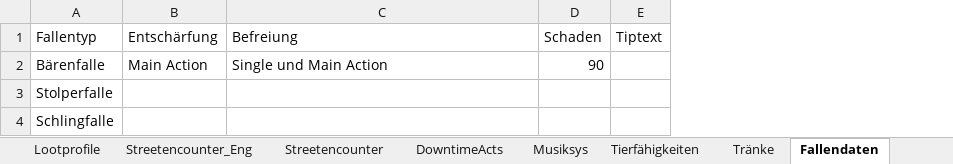
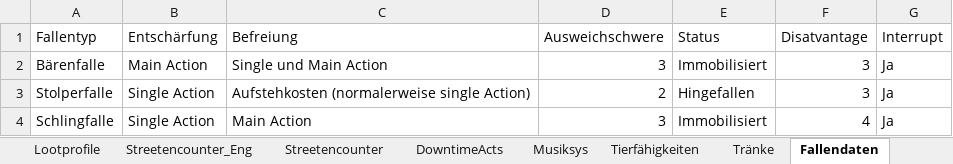
Before and after one commit to SValv/Orbis, an Excel workbook: Container/Data/AllaroundDataStorage.xlsx, sheet Fallendaten, drawn as a sheet; values as stored, in another font and other column widths than the file's, no borders; removed rows and columns are numbered as before the commit, all else as after; the diff names each change by its address in the sheet, - before the commit and + after, or states it on an @@ line.

```diff
--- a/Container/Data/AllaroundDataStorage.xlsx (sheet Fallendaten)
+++ b/Container/Data/AllaroundDataStorage.xlsx (sheet Fallendaten)
-column D (Schaden), row 2: 90
-column E (Tiptext), empty
+column D (Ausweichschwere), rows 2-4: 3 | 2 | 3
+column E (Status), rows 2-4: Immobilisiert | Hingefallen | Immobilisiert
+column F (Disatvantage), rows 2-4: 3 | 3 | 4
+column G (Interrupt), rows 2-4: all Ja
-B3:B4 (Entschärfung): (empty)
+B3:B4 (Entschärfung): Single Action
-C3 (Befreiung): (empty)
+C3 (Befreiung): Aufstehkosten (normalerweise single Action)
-C4 (Befreiung): (empty)
+C4 (Befreiung): Main Action
```
Also changed, not shown: Container/Data/Munitionstypen.xlsx, Container/Data/Tiere.xlsx, 11 other files.
